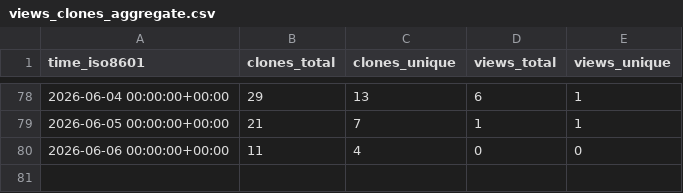
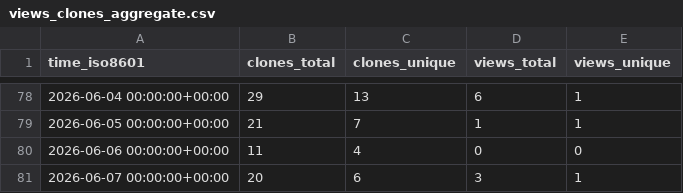
Before and after one commit to jsilveyra/mag-analyst, a CSV file: jsilveyra/mag-analyst/ghrs-data/views_clones_aggregate.csv, drawn as a sheet; only a part is shown, gaps mark what is left out.

```diff
--- a/jsilveyra/mag-analyst/ghrs-data/views_clones_aggregate.csv
+++ b/jsilveyra/mag-analyst/ghrs-data/views_clones_aggregate.csv
@@ -80 +80,2 @@ time_iso8601,clones_total,clones_unique,views_total,views_unique
 2026-06-06 00:00:00+00:00,11,4,0,0
+2026-06-07 00:00:00+00:00,20,6,3,1
```
Also changed, not shown: 1 other file.
